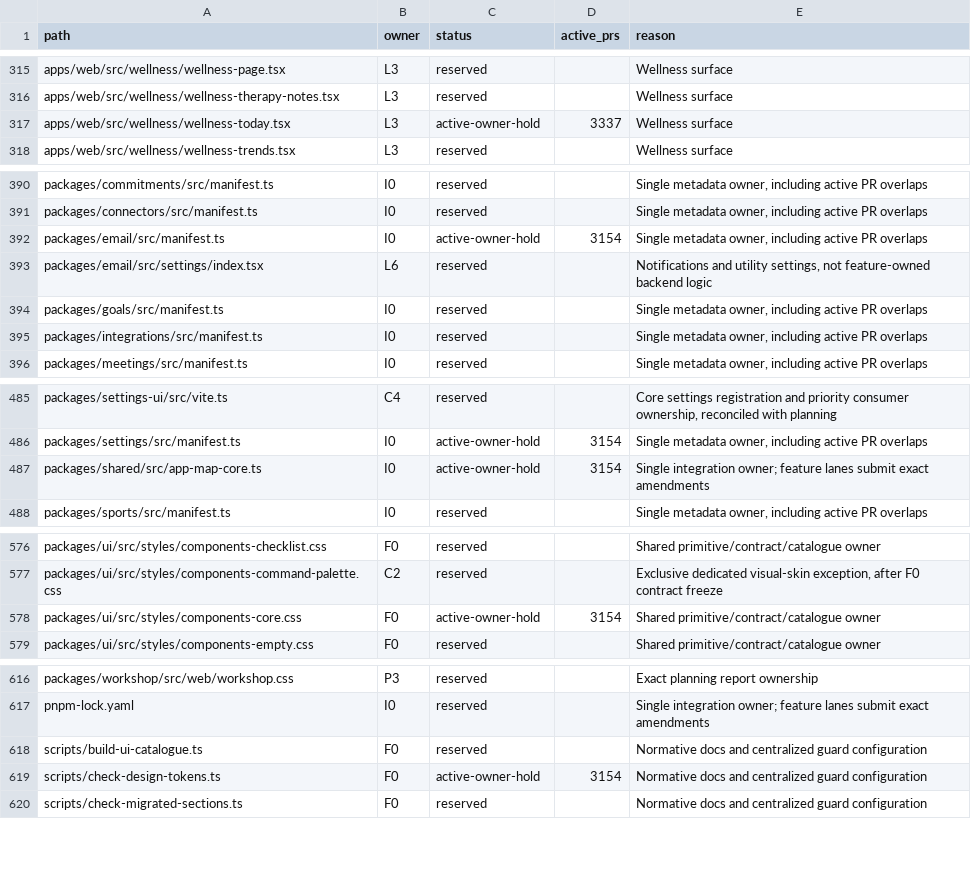
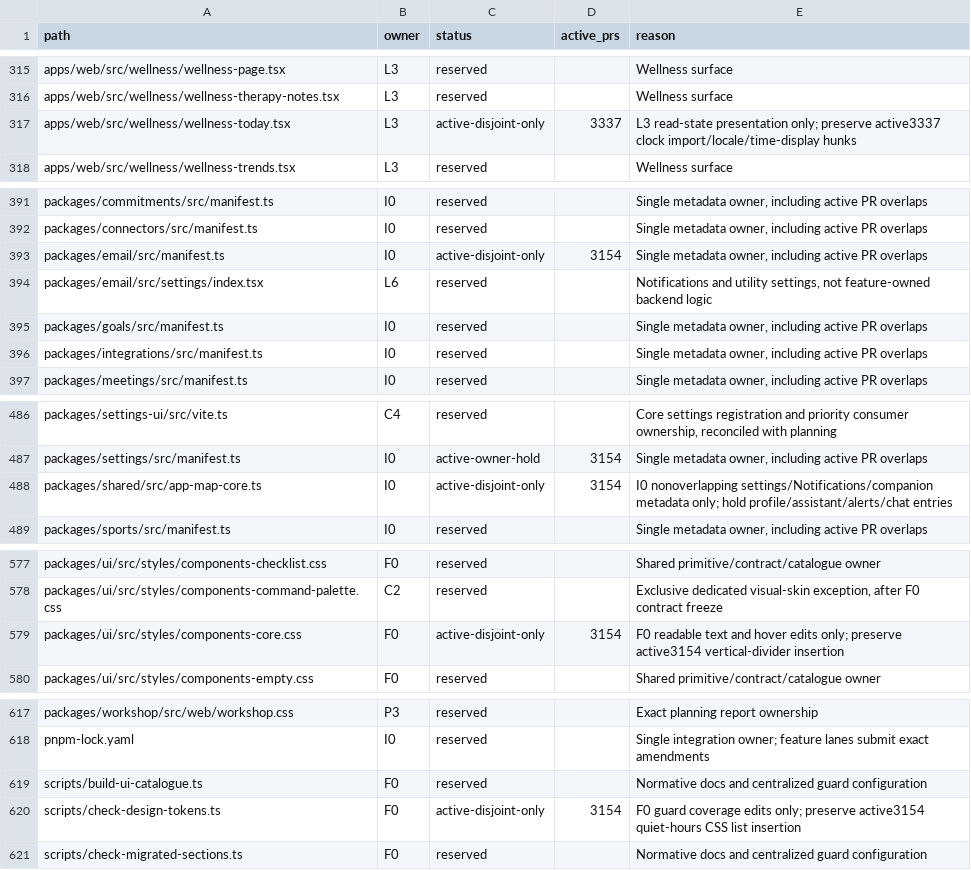
Before and after one commit to motioneso/moss, a CSV file: docs/superpowers/plans/2026-10-10-park-press-ownership.csv, drawn as a sheet; only a part is shown, gaps mark what is left out; the diff covers the shown part only.

Commit message:
docs(design): record scoped active-branch compatibility allowances
Local-validated-commit: dd58978873bb314ee2a6d2ccebc6d0c4e34ae0fb

```diff
--- a/docs/superpowers/plans/2026-10-10-park-press-ownership.csv
+++ b/docs/superpowers/plans/2026-10-10-park-press-ownership.csv
@@ -316,3 +316,3 @@ apps/web/src/wellness/wellness-page.tsx,L3,reserved,,Wellness surface
 apps/web/src/wellness/wellness-therapy-notes.tsx,L3,reserved,,Wellness surface
-apps/web/src/wellness/wellness-today.tsx,L3,active-owner-hold,3337,Wellness surface
+apps/web/src/wellness/wellness-today.tsx,L3,active-disjoint-only,3337,L3 read-state presentation only; preserve active3337 clock import/locale/time-display hunks
 apps/web/src/wellness/wellness-trends.tsx,L3,reserved,,Wellness surface
@@ -391,3 +392,3 @@ packages/commitments/src/manifest.ts,I0,reserved,,"Single metadata owner, includ
 packages/connectors/src/manifest.ts,I0,reserved,,"Single metadata owner, including active PR overlaps"
-packages/email/src/manifest.ts,I0,active-owner-hold,3154,"Single metadata owner, including active PR overlaps"
+packages/email/src/manifest.ts,I0,active-disjoint-only,3154,"Single metadata owner, including active PR overlaps"
 packages/email/src/settings/index.tsx,L6,reserved,,"Notifications and utility settings, not feature-owned backend logic"
@@ -486,3 +487,3 @@ packages/settings-ui/src/vite.ts,C4,reserved,,"Core settings registration and pr
 packages/settings/src/manifest.ts,I0,active-owner-hold,3154,"Single metadata owner, including active PR overlaps"
-packages/shared/src/app-map-core.ts,I0,active-owner-hold,3154,Single integration owner; feature lanes submit exact amendments
+packages/shared/src/app-map-core.ts,I0,active-disjoint-only,3154,I0 nonoverlapping settings/Notifications/companion metadata only; hold profile/assistant/alerts/chat entries
 packages/sports/src/manifest.ts,I0,reserved,,"Single metadata owner, including active PR overlaps"
@@ -577,3 +578,3 @@ packages/ui/src/styles/components-checklist.css,F0,reserved,,Shared primitive/co
 packages/ui/src/styles/components-command-palette.css,C2,reserved,,"Exclusive dedicated visual-skin exception, after F0 contract freeze"
-packages/ui/src/styles/components-core.css,F0,active-owner-hold,3154,Shared primitive/contract/catalogue owner
+packages/ui/src/styles/components-core.css,F0,active-disjoint-only,3154,F0 readable text and hover edits only; preserve active3154 vertical-divider insertion
 packages/ui/src/styles/components-empty.css,F0,reserved,,Shared primitive/contract/catalogue owner
@@ -618,3 +619,3 @@ pnpm-lock.yaml,I0,reserved,,Single integration owner; feature lanes submit exact
 scripts/build-ui-catalogue.ts,F0,reserved,,Normative docs and centralized guard configuration
-scripts/check-design-tokens.ts,F0,active-owner-hold,3154,Normative docs and centralized guard configuration
+scripts/check-design-tokens.ts,F0,active-disjoint-only,3154,F0 guard coverage edits only; preserve active3154 quiet-hours CSS list insertion
 scripts/check-migrated-sections.ts,F0,reserved,,Normative docs and centralized guard configuration
```
Also changed, not shown: 4 added rows and 5 edited cells elsewhere in this file, 2 other files.
